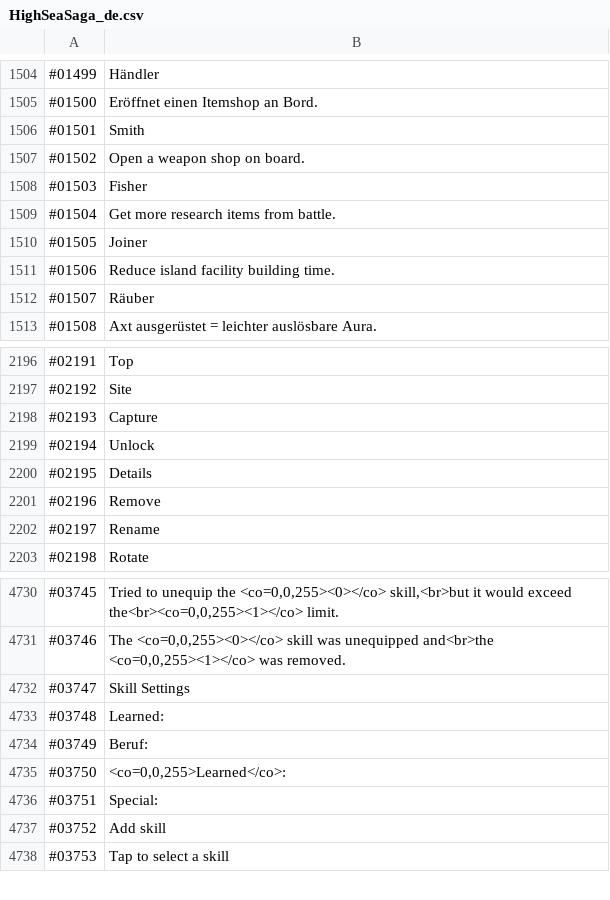
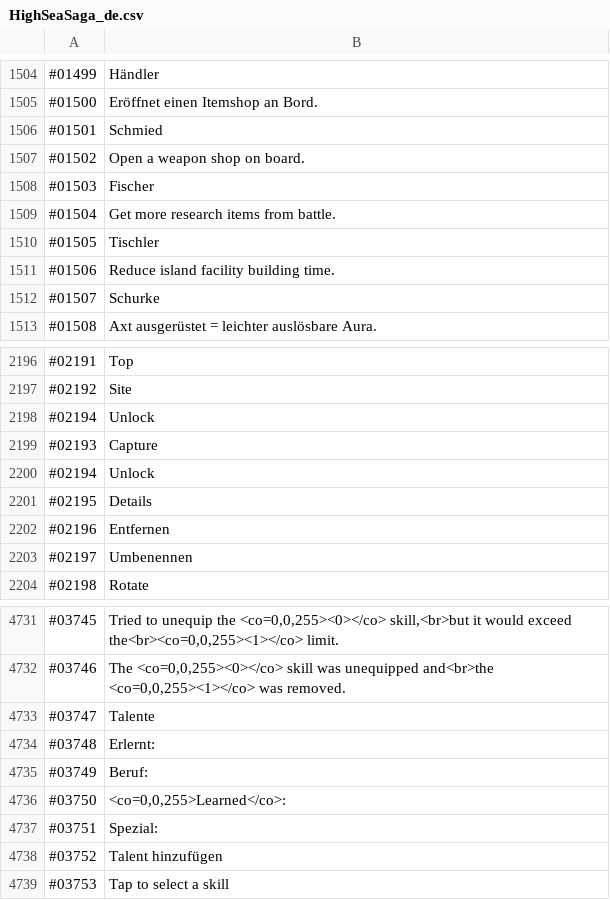
Before and after one commit to Kauzig/highseasaga_german_translation, a CSV file: HighSeaSaga_de.csv, drawn as a sheet; only a part is shown, gaps mark what is left out; the diff covers the shown part only.

```diff
--- a/HighSeaSaga_de.csv
+++ b/HighSeaSaga_de.csv
@@ -1505,9 +1505,9 @@
 "#01500","Eröffnet einen Itemshop an Bord."
-"#01501","Smith"
+"#01501","Schmied"
 "#01502","Open a weapon shop on board."
-"#01503","Fisher"
+"#01503","Fischer"
 "#01504","Get more research items from battle."
-"#01505","Joiner"
+"#01505","Tischler"
 "#01506","Reduce island facility building time."
-"#01507","Räuber"
+"#01507","Schurke"
 "#01508","Axt ausgerüstet = leichter auslösbare Aura."
@@ -2197,2 +2197,3 @@
 "#02192","Site"
+"#02194","Unlock"
 "#02193","Capture"
@@ -2200,4 +2201,4 @@
 "#02195","Details"
-"#02196","Remove"
-"#02197","Rename"
+"#02196","Entfernen"
+"#02197","Umbenennen"
 "#02198","Rotate"
@@ -4731,8 +4732,8 @@
 "#03746","The <co=0,0,255><0></co> skill was unequipped and<br>the <co=0,0,255><1></co> was removed."
-"#03747","Skill Settings"
-"#03748","Learned: "
+"#03747","Talente"
+"#03748","Erlernt: "
 "#03749","Beruf: "
 "#03750","<co=0,0,255>Learned</co>: "
-"#03751","Special: "
-"#03752","Add skill"
+"#03751","Spezial: "
+"#03752","Talent hinzufügen"
 "#03753","Tap to select a skill"
```
Also changed, not shown: 29 edited cells elsewhere in this file.
